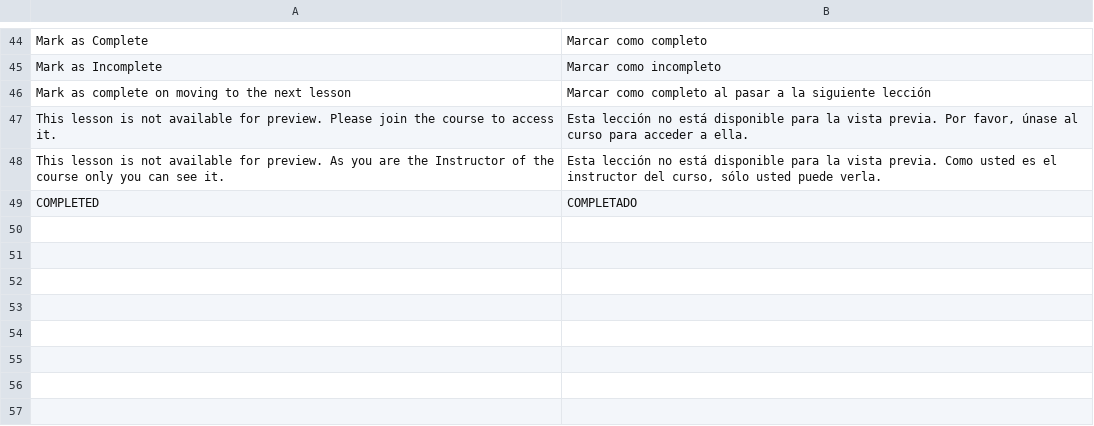
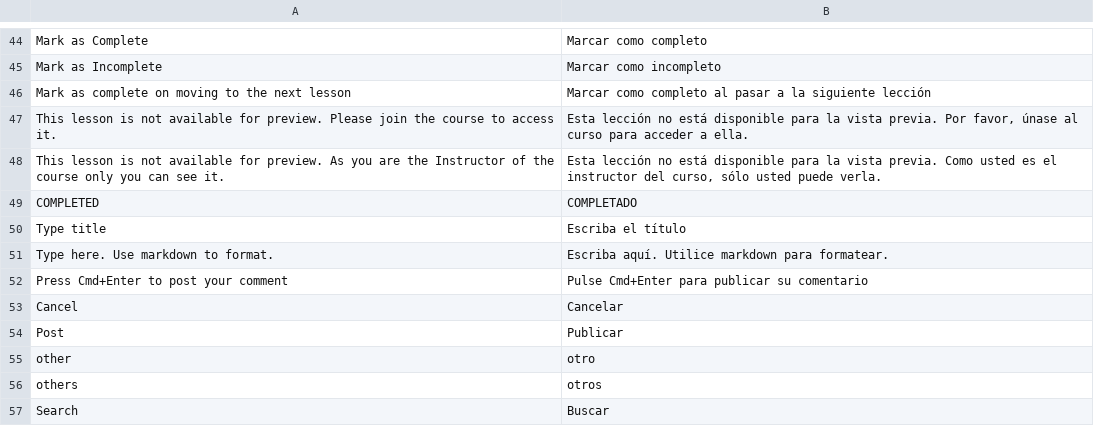
Before and after one commit to withpassion1022/Learning-Management-System, a CSV file: lms/translations/es.csv, drawn as a sheet; only a part is shown, gaps mark what is left out.

Commit message:
feat: translations

```diff
--- a/lms/translations/es.csv
+++ b/lms/translations/es.csv
@@ -49 +49,9 @@ Mark as complete on moving to the next lesson,Marcar como completo al pasar a la
 COMPLETED,COMPLETADO,
+Type title,Escriba el título,
+Type here. Use markdown to format.,Escriba aquí. Utilice markdown para formatear.,
+Press Cmd+Enter to post your comment,Pulse Cmd+Enter para publicar su comentario,
+Cancel,Cancelar,
+Post,Publicar,
+other,otro,
+others,otros,
+Search,Buscar,
```
